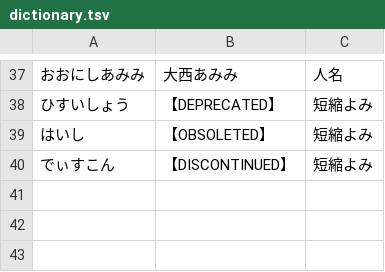
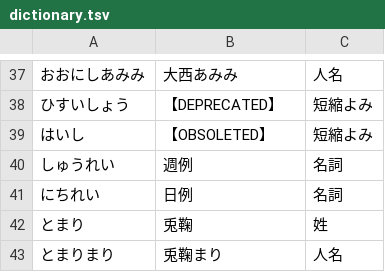
Before and after one commit to ndxbn/google-ime-files, a TSV file: dictionary.tsv, drawn as a sheet; only a part is shown, gaps mark what is left out; removed rows and columns are numbered as before the commit, all else as after; the diff names each change by its address in the sheet, - before the commit and + after, or states it on an @@ line.

Commit message:
Update dictionary.tsv

```diff
--- a/dictionary.tsv
+++ b/dictionary.tsv
-row 40: でぃすこん | 【DISCONTINUED】 | 短縮よみ
+row 40: しゅうれい | 週例 | 名詞
+row 41: にちれい | 日例 | 名詞
+row 42: とまり | 兎鞠 | 姓
+row 43: とまりまり | 兎鞠まり | 人名
```
